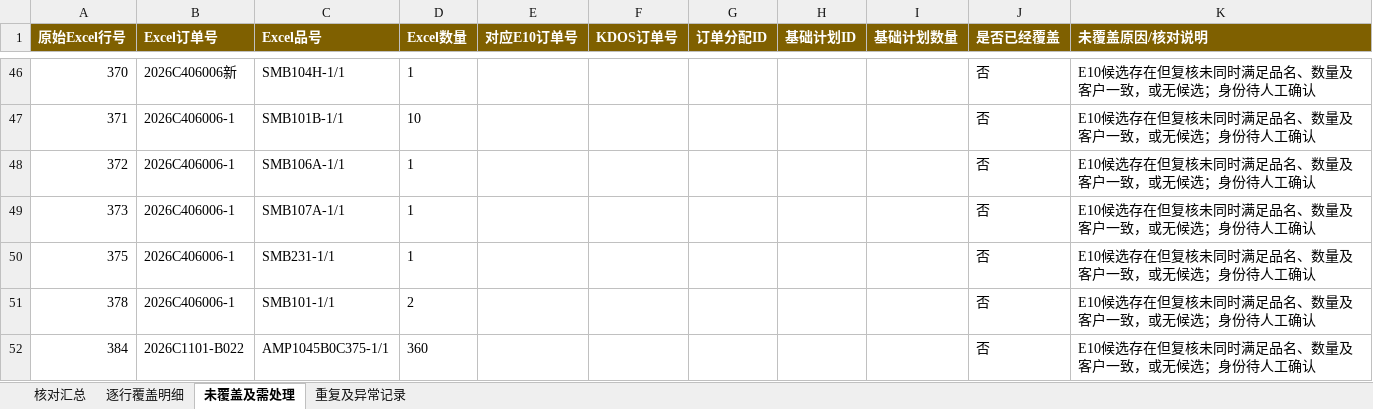
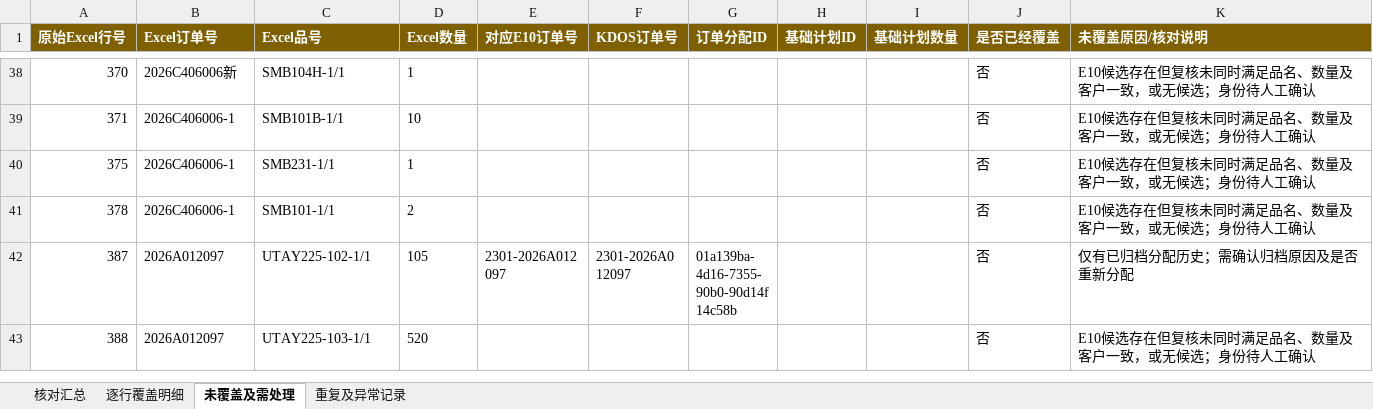
Before and after one commit to cwjcw/company_digital, an Excel workbook: outputs/事业三部652条基础计划覆盖核对.xlsx, sheet 未覆盖及需处理, drawn as a sheet; only a part is shown, gaps mark what is left out; the shorter side is filled out with more unchanged rows; values as stored, in another font and other column widths than the file's, no borders; the diff covers the shown part only; the diff names each change by its address in the sheet, - before the commit and + after, or states it on an @@ line.

```diff
--- a/outputs/事业三部652条基础计划覆盖核对.xlsx (sheet 未覆盖及需处理)
+++ b/outputs/事业三部652条基础计划覆盖核对.xlsx (sheet 未覆盖及需处理)
-row 48: 372 | 2026C406006-1 | SMB106A-1/1 | 1 |  |  |  |  |  | 否 | E10候选存在但复核未同时满足品名、数量及客户一致，或无候选；身份待人工确认
-row 49: 373 | 2026C406006-1 | SMB107A-1/1 | 1 |  |  |  |  |  | 否 | E10候选存在但复核未同时满足品名、数量及客户一致，或无候选；身份待人工确认
-row 52: 384 | 2026C1101-B022 | AMP1045B0C375-1/1 | 360 |  |  |  |  |  | 否 | E10候选存在但复核未同时满足品名、数量及客户一致，或无候选；身份待人工确认
```
Also changed, not shown: 12 removed rows elsewhere in this sheet, sheet 逐行覆盖明细, sheet 核对汇总, 4 other files.
